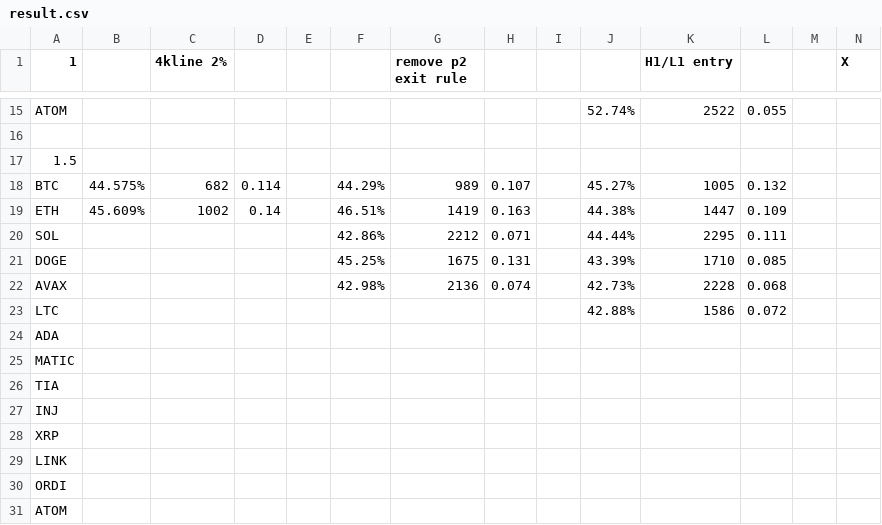
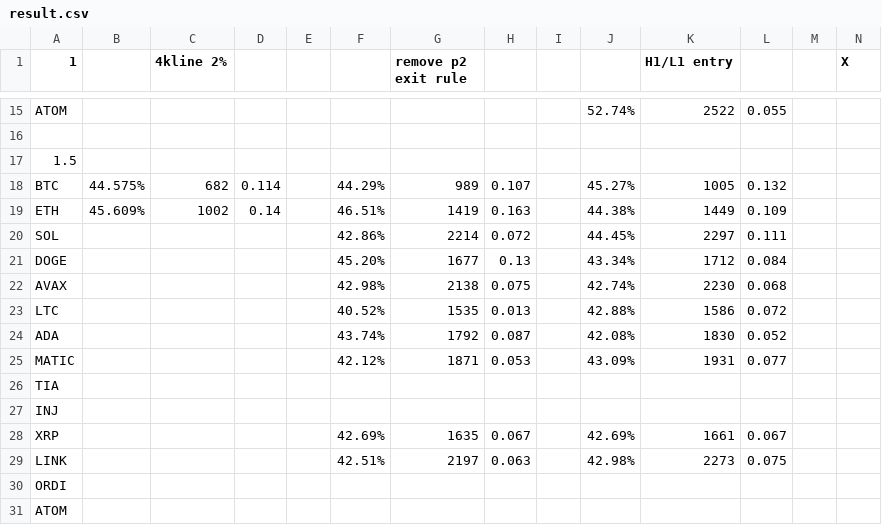
Before and after one commit to shurman/crypto-trading-bot-go, a CSV file: result.csv, drawn as a sheet; only a part is shown, gaps mark what is left out; removed rows and columns are numbered as before the commit, all else as after; rows hold the shown columns only; the diff covers the shown part only; the diff names each change by its address in the sheet, - before the commit and + after, or states it on an @@ line.

```diff
--- a/result.csv
+++ b/result.csv
-K19 (H1/L1 entry): 1447
+K19 (H1/L1 entry): 1449
-G20 (remove p2 exit rule): 2212
+G20 (remove p2 exit rule): 2214
-H20: 0.071
+H20: 0.072
-J20: 44.44%
+J20: 44.45%
-K20 (H1/L1 entry): 2295
+K20 (H1/L1 entry): 2297
-row 21: DOGE |  |  |  |  | 45.25% | 1675 | 0.131 |  | 43.39% | 1710 | 0.085
+row 21: DOGE |  |  |  |  | 45.20% | 1677 | 0.13 |  | 43.34% | 1712 | 0.084
-G22 (remove p2 exit rule): 2136
+G22 (remove p2 exit rule): 2138
-H22: 0.074
+H22: 0.075
-J22: 42.73%
+J22: 42.74%
-K22 (H1/L1 entry): 2228
+K22 (H1/L1 entry): 2230
-F23: (empty)
+F23: 40.52%
-G23 (remove p2 exit rule): (empty)
+G23 (remove p2 exit rule): 1535
-H23: (empty)
+H23: 0.013
-row 24: ADA
-row 25: MATIC
+row 24: ADA |  |  |  |  | 43.74% | 1792 | 0.087 |  | 42.08% | 1830 | 0.052
+row 25: MATIC |  |  |  |  | 42.12% | 1871 | 0.053 |  | 43.09% | 1931 | 0.077
-row 28: XRP
-row 29: LINK
+row 28: XRP |  |  |  |  | 42.69% | 1635 | 0.067 |  | 42.69% | 1661 | 0.067
+row 29: LINK |  |  |  |  | 42.51% | 2197 | 0.063 |  | 42.98% | 2273 | 0.075
```
Also changed, not shown: 28 edited cells elsewhere in this file, 4 other files.
